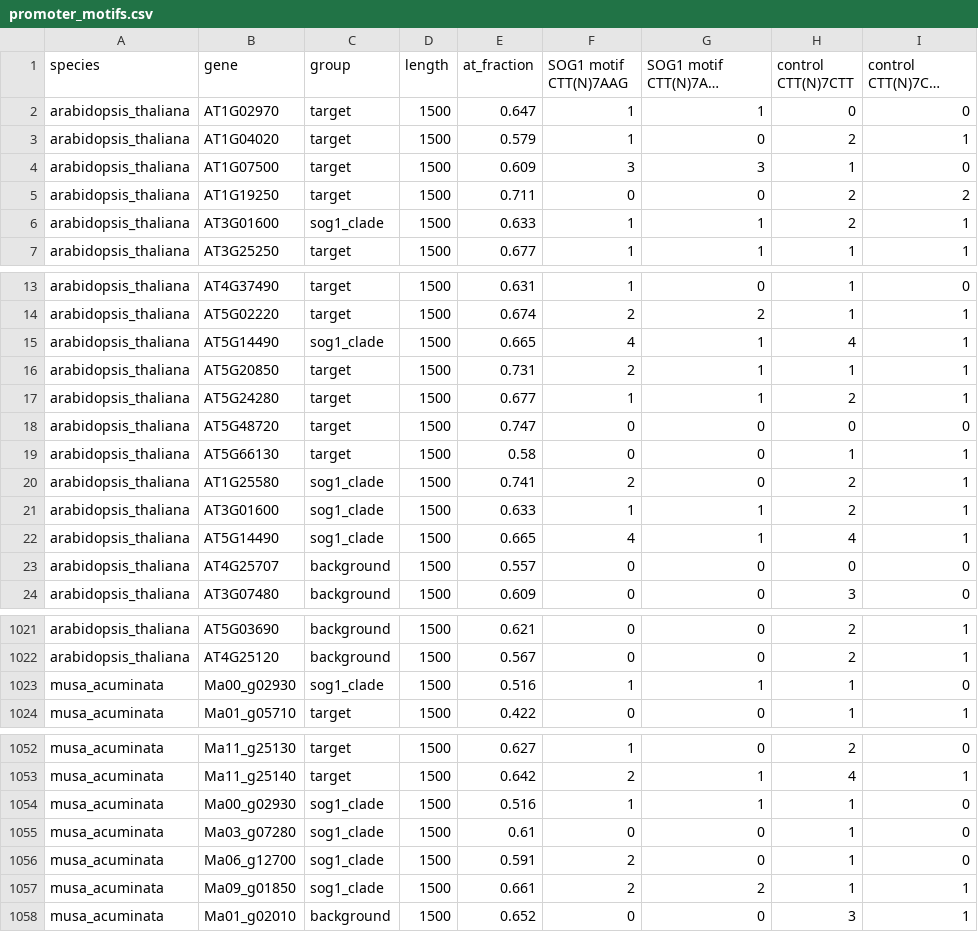
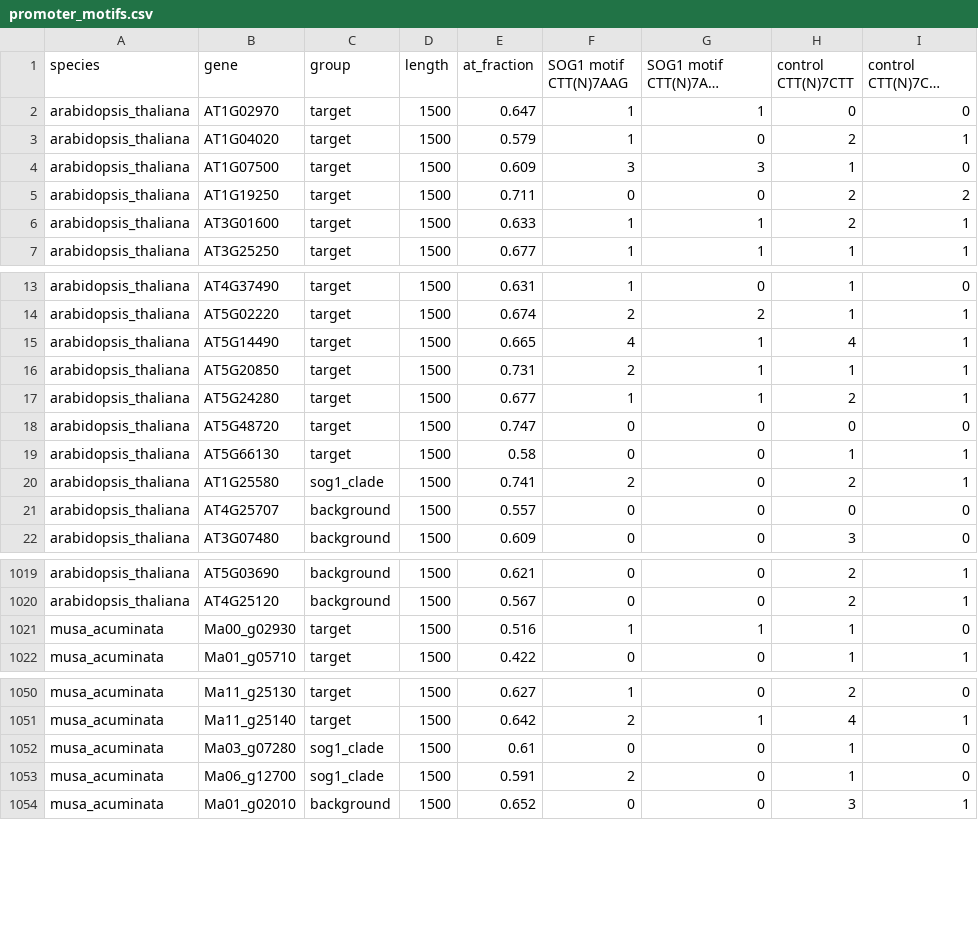
Before and after one commit to bymankirat/SOG1-Banana-Comparative-Genomics, a CSV file: results/promoter_motifs.csv, drawn as a sheet; only a part is shown, gaps mark what is left out; long unchanged cells end in …; the diff covers the shown part only.

```diff
--- a/results/promoter_motifs.csv
+++ b/results/promoter_motifs.csv
@@ -5,3 +5,3 @@ arabidopsis_thaliana,AT1G07500,target,1500,0.609,3,3,1,0
 arabidopsis_thaliana,AT1G19250,target,1500,0.711,0,0,2,2
-arabidopsis_thaliana,AT3G01600,sog1_clade,1500,0.633,1,1,2,1
+arabidopsis_thaliana,AT3G01600,target,1500,0.633,1,1,2,1
 arabidopsis_thaliana,AT3G25250,target,1500,0.677,1,1,1,1
@@ -14,3 +14,3 @@ arabidopsis_thaliana,AT4G37490,target,1500,0.631,1,0,1,0
 arabidopsis_thaliana,AT5G02220,target,1500,0.674,2,2,1,1
-arabidopsis_thaliana,AT5G14490,sog1_clade,1500,0.665,4,1,4,1
+arabidopsis_thaliana,AT5G14490,target,1500,0.665,4,1,4,1
 arabidopsis_thaliana,AT5G20850,target,1500,0.731,2,1,1,1
@@ -20,4 +20,2 @@ arabidopsis_thaliana,AT5G66130,target,1500,0.58,0,0,1,1
 arabidopsis_thaliana,AT1G25580,sog1_clade,1500,0.741,2,0,2,1
-arabidopsis_thaliana,AT3G01600,sog1_clade,1500,0.633,1,1,2,1
-arabidopsis_thaliana,AT5G14490,sog1_clade,1500,0.665,4,1,4,1
 arabidopsis_thaliana,AT4G25707,background,1500,0.557,0,0,0,0
@@ -1022,3 +1020,3 @@ arabidopsis_thaliana,AT5G03690,background,1500,0.621,0,0,2,1
 arabidopsis_thaliana,AT4G25120,background,1500,0.567,0,0,2,1
-musa_acuminata,Ma00_g02930,sog1_clade,1500,0.516,1,1,1,0
+musa_acuminata,Ma00_g02930,target,1500,0.516,1,1,1,0
 musa_acuminata,Ma01_g05710,target,1500,0.422,0,0,1,1
@@ -1053,6 +1051,4 @@ musa_acuminata,Ma11_g25130,target,1500,0.627,1,0,2,0
 musa_acuminata,Ma11_g25140,target,1500,0.642,2,1,4,1
-musa_acuminata,Ma00_g02930,sog1_clade,1500,0.516,1,1,1,0
 musa_acuminata,Ma03_g07280,sog1_clade,1500,0.61,0,0,1,0
 musa_acuminata,Ma06_g12700,sog1_clade,1500,0.591,2,0,1,0
-musa_acuminata,Ma09_g01850,sog1_clade,1500,0.661,2,2,1,1
 musa_acuminata,Ma01_g02010,background,1500,0.652,0,0,3,1
```
Also changed, not shown: 1 edited cell elsewhere in this file, data/derived/gene_structure.csv, data/derived/nac_genes.csv, 7 other files.
